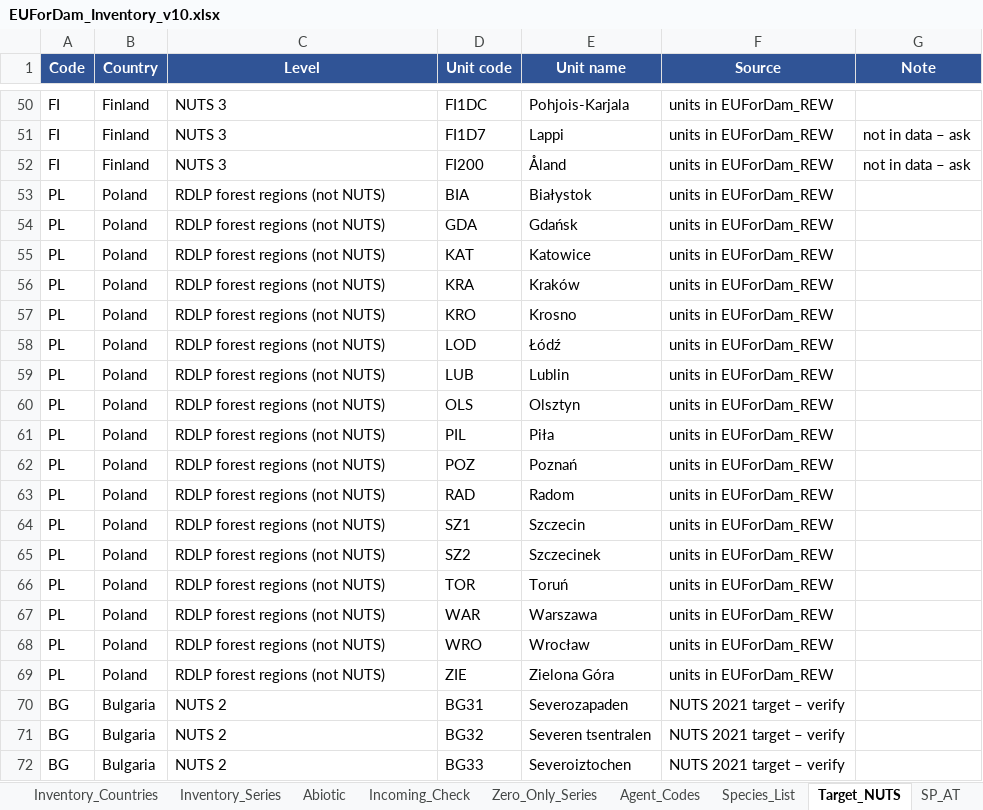
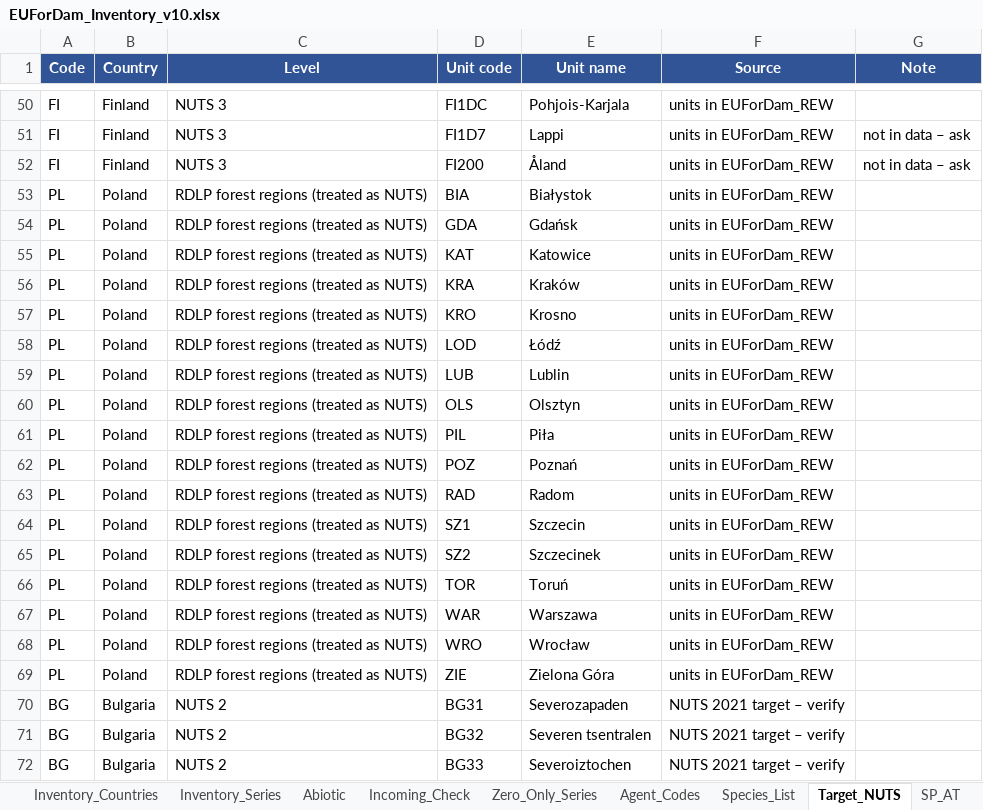
Before and after one commit to hazari2121/githubtraining, an Excel workbook: EUForDam/EUForDam_Inventory_v10.xlsx, sheet Target_NUTS, drawn as a sheet; only a part is shown, gaps mark what is left out; values as stored, in another font and other column widths than the file's, no borders; the diff names each change by its address in the sheet, - before the commit and + after, or states it on an @@ line.

```diff
--- a/EUForDam/EUForDam_Inventory_v10.xlsx (sheet Target_NUTS)
+++ b/EUForDam/EUForDam_Inventory_v10.xlsx (sheet Target_NUTS)
-C53:C69 (Level): RDLP forest regions (not NUTS)
+C53:C69 (Level): RDLP forest regions (treated as NUTS)
```
Also changed, not shown: sheet Inventory_Countries, sheet Abiotic, EUForDam/expert_requests/EUForDam_DataRequest_FI.xlsx, EUForDam/expert_requests/EUForDam_DataRequest_PL.xlsx, 17 other files.
